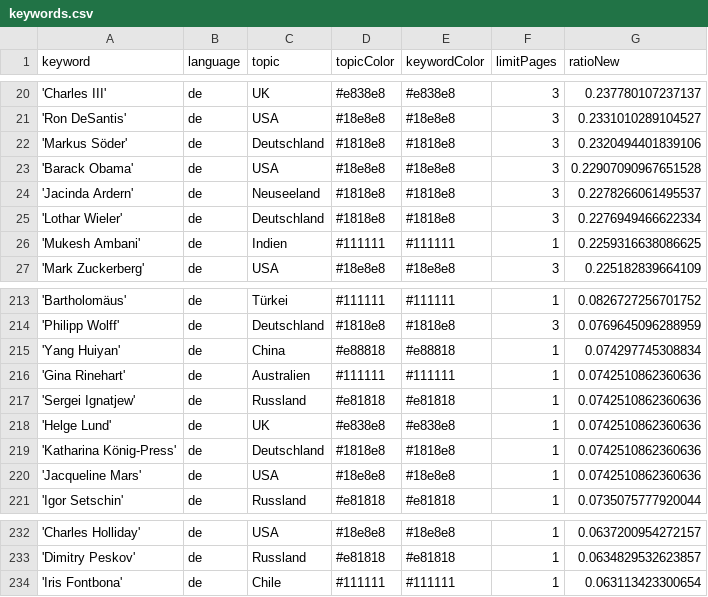
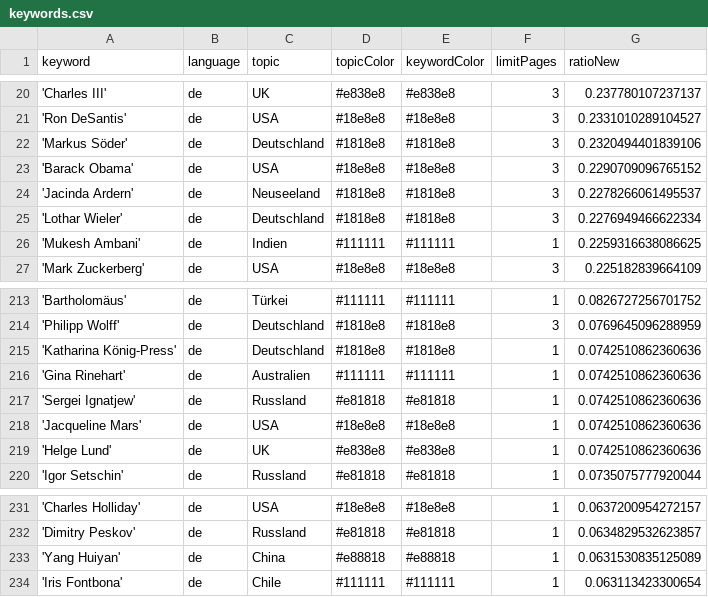
Before and after one commit to pg-ufr-news/winterIsComing, a CSV file: keywords.csv, drawn as a sheet; only a part is shown, gaps mark what is left out.

Commit message:
Commit from GitHub Actions (harvest:0.0)

```diff
--- a/keywords.csv
+++ b/keywords.csv
@@ -22,3 +22,3 @@ keyword,language,topic,topicColor,keywordColor,limitPages,ratioNew
 'Markus Söder',de,Deutschland,#1818e8,#1818e8,3,0.2320494401839106
-'Barack Obama',de,USA,#18e8e8,#18e8e8,3,0.22907090967651528
+'Barack Obama',de,USA,#18e8e8,#18e8e8,3,0.2290709096765152
 'Jacinda Ardern',de,Neuseeland,#1818e8,#1818e8,3,0.2278266061495537
@@ -214,8 +214,7 @@ keyword,language,topic,topicColor,keywordColor,limitPages,ratioNew
 'Philipp Wolff',de,Deutschland,#1818e8,#1818e8,3,0.0769645096288959
-'Yang Huiyan',de,China,#e88818,#e88818,1,0.074297745308834
+'Katharina König-Press',de,Deutschland,#1818e8,#1818e8,1,0.0742510862360636
 'Gina Rinehart',de,Australien,#111111,#111111,1,0.0742510862360636
 'Sergei Ignatjew',de,Russland,#e81818,#e81818,1,0.0742510862360636
+'Jacqueline Mars',de,USA,#18e8e8,#18e8e8,1,0.0742510862360636
 'Helge Lund',de,UK,#e838e8,#e838e8,1,0.0742510862360636
-'Katharina König-Press',de,Deutschland,#1818e8,#1818e8,1,0.0742510862360636
-'Jacqueline Mars',de,USA,#18e8e8,#18e8e8,1,0.0742510862360636
 'Igor Setschin',de,Russland,#e81818,#e81818,1,0.0735075777920044
@@ -233,2 +232,3 @@ keyword,language,topic,topicColor,keywordColor,limitPages,ratioNew
 'Dimitry Peskov',de,Russland,#e81818,#e81818,1,0.0634829532623857
+'Yang Huiyan',de,China,#e88818,#e88818,1,0.0631530835125089
 'Iris Fontbona',de,Chile,#111111,#111111,1,0.063113423300654
```
